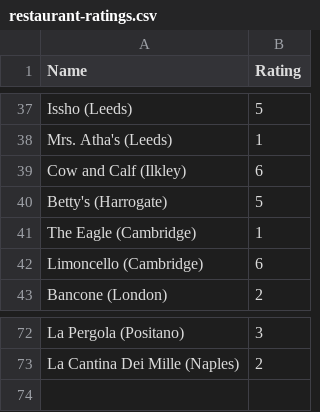
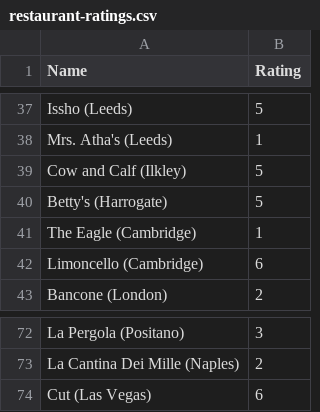
Before and after one commit to tnoel999888/movie-list, a CSV file: _data/restaurant-ratings.csv, drawn as a sheet; only a part is shown, gaps mark what is left out.

Commit message:
Update restaurant-ratings.csv

```diff
--- a/_data/restaurant-ratings.csv
+++ b/_data/restaurant-ratings.csv
@@ -38,3 +38,3 @@ Issho (Leeds), 5
 Mrs. Atha's (Leeds), 1
-Cow and Calf (Ilkley), 6
+Cow and Calf (Ilkley), 5
 Betty's (Harrogate), 5
@@ -73 +73,2 @@ La Pergola (Positano), 3
 La Cantina Dei Mille (Naples), 2
+Cut (Las Vegas), 6
```
